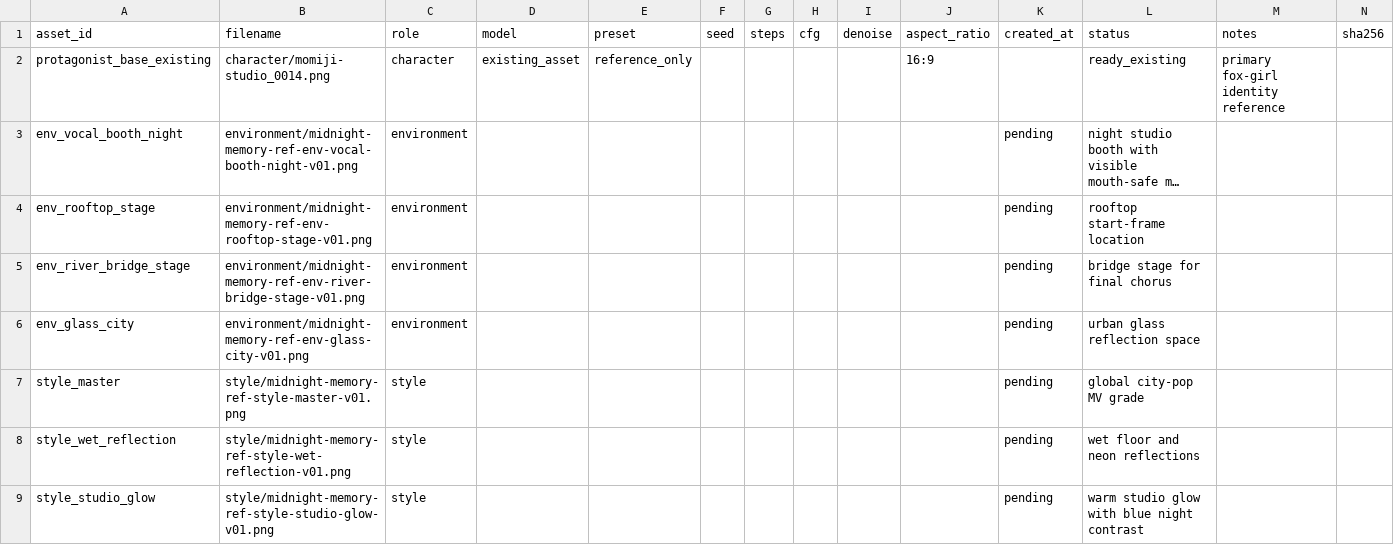
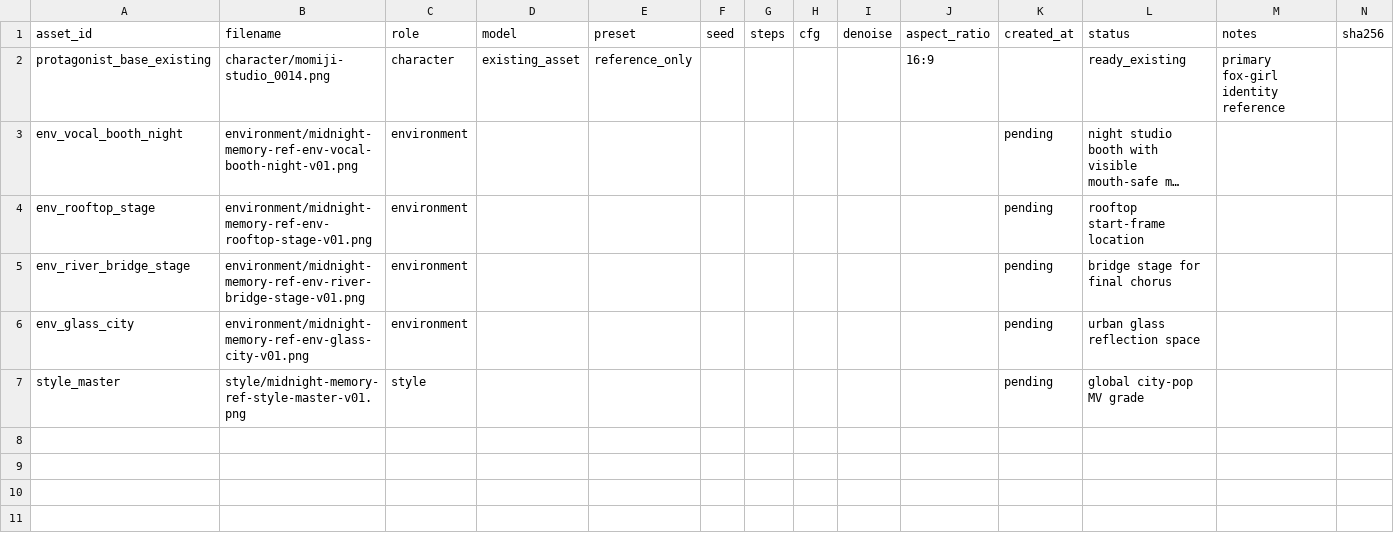
Before and after one commit to Sunwood-ai-labs/midnight-memory, a CSV file: assets/ltx-segments/reference-images/reference-parameter-log.template.csv, drawn as a sheet; long unchanged cells end in ….

```diff
--- a/assets/ltx-segments/reference-images/reference-parameter-log.template.csv
+++ b/assets/ltx-segments/reference-images/reference-parameter-log.template.csv
@@ -7,3 +7 @@ env_glass_city,environment/midnight-memory-ref-env-glass-city-v01.png,environmen
 style_master,style/midnight-memory-ref-style-master-v01.png,style,,,,,,,,pending,"global city-pop MV grade",,
-style_wet_reflection,style/midnight-memory-ref-style-wet-reflection-v01.png,style,,,,,,,,pending,"wet floor and neon reflections",,
-style_studio_glow,style/midnight-memory-ref-style-studio-glow-v01.png,style,,,,,,,,pending,"warm studio glow with blue night contrast",,
```
Also changed, not shown: assets/ltx-segments/reference-images/segment-render-log.template.csv, 3 other files.
